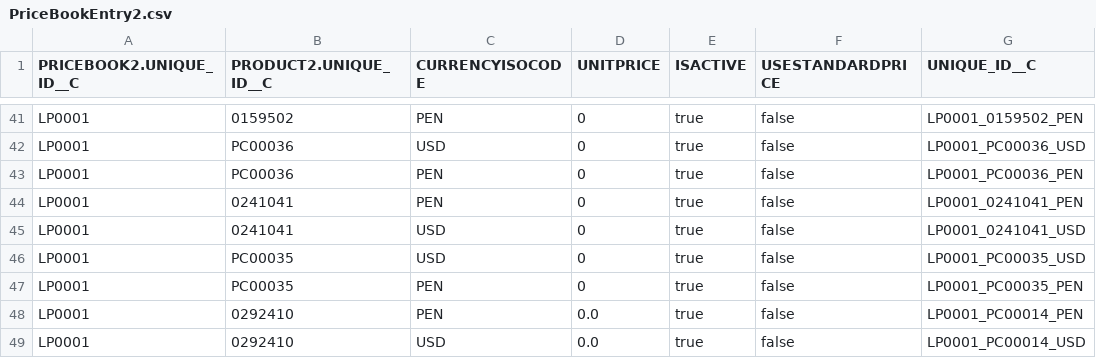
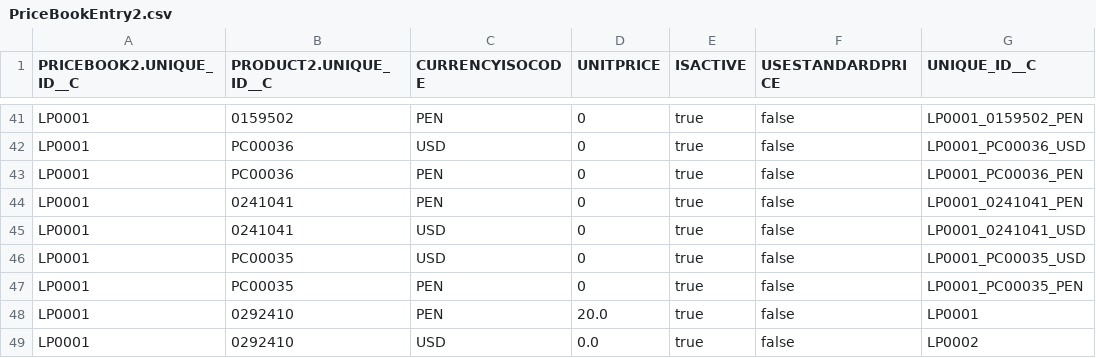
Before and after one commit to JairAnton/dwp-dev7, a CSV file: src/Archivos de carga Inicial/csv/PriceBookEntry2.csv, drawn as a sheet; only a part is shown, gaps mark what is left out.

```diff
--- a/src/Archivos de carga Inicial/csv/PriceBookEntry2.csv
+++ b/src/Archivos de carga Inicial/csv/PriceBookEntry2.csv
@@ -47,3 +47,3 @@
 "LP0001","PC00035","PEN","0","true","false","LP0001_PC00035_PEN"
-"LP0001","0292410","PEN","0.0","true","false","LP0001_PC00014_PEN"
-"LP0001","0292410","USD","0.0","true","false","LP0001_PC00014_USD"
+"LP0001","0292410","PEN","20.0","true","false","LP0001"
+"LP0001","0292410","USD","0.0","true","false","LP0002"
```
Also changed, not shown: src/Archivos de carga Inicial/csv/fprd__GBL_Dependent_value__c.csv, src/Archivos de carga Inicial/csv/fprd__GBL_Product_Configuration__c.csv, 5 other files.
